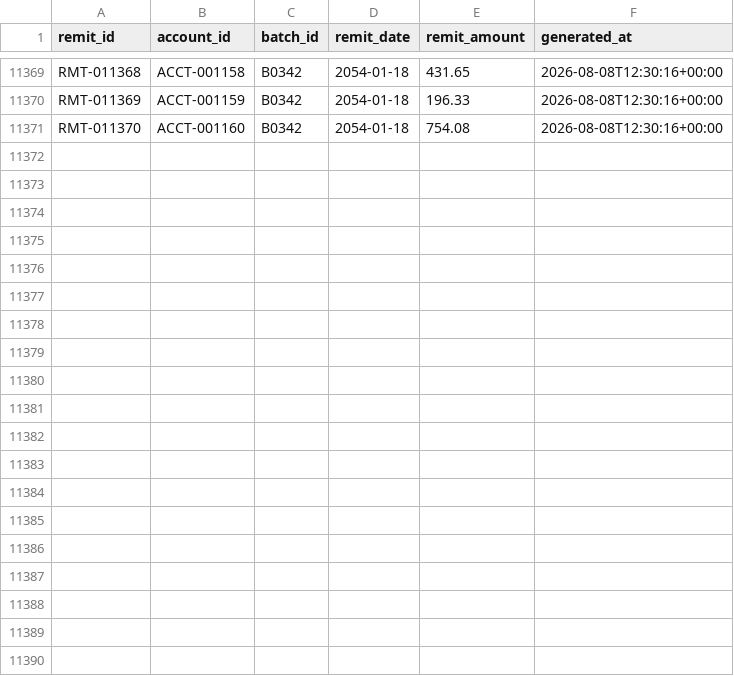
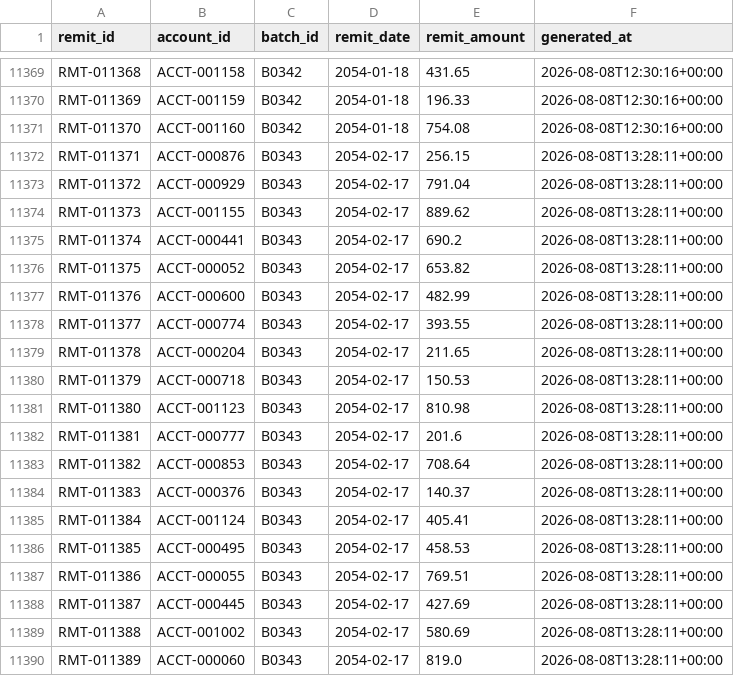
Before and after one commit to jelendu/remit-reconciliation-engine, a CSV file: data_gen/output/remits.csv, drawn as a sheet; only a part is shown, gaps mark what is left out; the diff covers the shown part only.

```diff
--- a/data_gen/output/remits.csv
+++ b/data_gen/output/remits.csv
@@ -11371 +11371,20 @@ RMT-011369,ACCT-001159,B0342,2054-01-18,196.33,2026-08-08T12:30:16+00:00
 RMT-011370,ACCT-001160,B0342,2054-01-18,754.08,2026-08-08T12:30:16+00:00
+RMT-011371,ACCT-000876,B0343,2054-02-17,256.15,2026-08-08T13:28:11+00:00
+RMT-011372,ACCT-000929,B0343,2054-02-17,791.04,2026-08-08T13:28:11+00:00
+RMT-011373,ACCT-001155,B0343,2054-02-17,889.62,2026-08-08T13:28:11+00:00
+RMT-011374,ACCT-000441,B0343,2054-02-17,690.2,2026-08-08T13:28:11+00:00
+RMT-011375,ACCT-000052,B0343,2054-02-17,653.82,2026-08-08T13:28:11+00:00
+RMT-011376,ACCT-000600,B0343,2054-02-17,482.99,2026-08-08T13:28:11+00:00
+RMT-011377,ACCT-000774,B0343,2054-02-17,393.55,2026-08-08T13:28:11+00:00
+RMT-011378,ACCT-000204,B0343,2054-02-17,211.65,2026-08-08T13:28:11+00:00
+RMT-011379,ACCT-000718,B0343,2054-02-17,150.53,2026-08-08T13:28:11+00:00
+RMT-011380,ACCT-001123,B0343,2054-02-17,810.98,2026-08-08T13:28:11+00:00
+RMT-011381,ACCT-000777,B0343,2054-02-17,201.6,2026-08-08T13:28:11+00:00
+RMT-011382,ACCT-000853,B0343,2054-02-17,708.64,2026-08-08T13:28:11+00:00
+RMT-011383,ACCT-000376,B0343,2054-02-17,140.37,2026-08-08T13:28:11+00:00
+RMT-011384,ACCT-001124,B0343,2054-02-17,405.41,2026-08-08T13:28:11+00:00
+RMT-011385,ACCT-000495,B0343,2054-02-17,458.53,2026-08-08T13:28:11+00:00
+RMT-011386,ACCT-000055,B0343,2054-02-17,769.51,2026-08-08T13:28:11+00:00
+RMT-011387,ACCT-000445,B0343,2054-02-17,427.69,2026-08-08T13:28:11+00:00
+RMT-011388,ACCT-001002,B0343,2054-02-17,580.69,2026-08-08T13:28:11+00:00
+RMT-011389,ACCT-000060,B0343,2054-02-17,819.0,2026-08-08T13:28:11+00:00
```
Also changed, not shown: 10 added rows elsewhere in this file, data_gen/output/_scenarios.csv, data_gen/output/accounts.csv, 17 other files.
